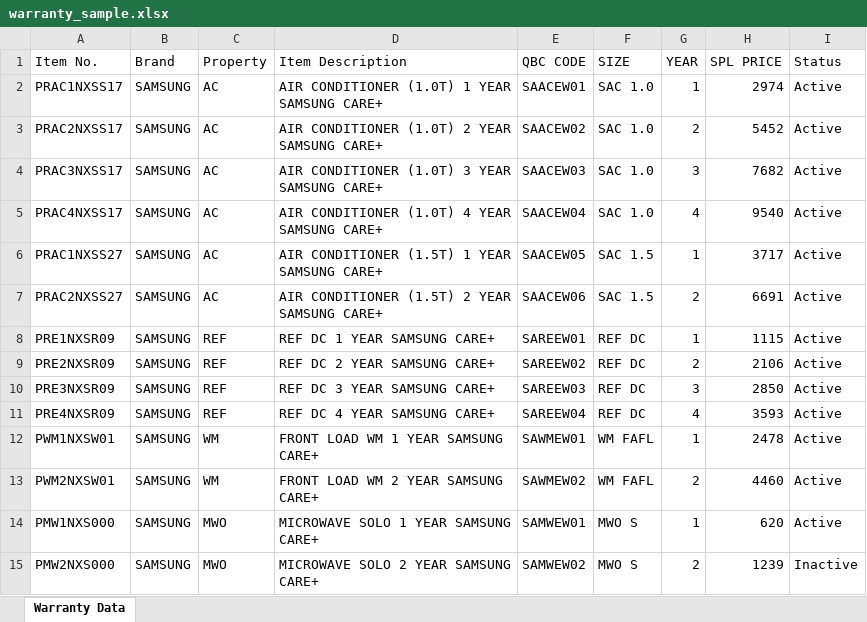
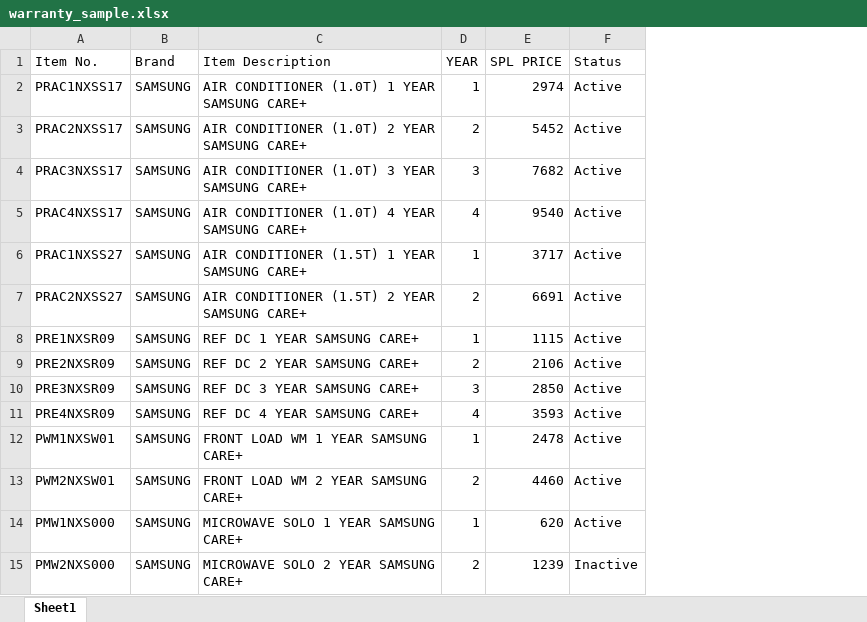
Before and after one commit to gmaylvk001/bea_site, an Excel workbook: public/uploads/files/warranty_sample.xlsx, sheet Sheet1, drawn as a sheet; values as stored, in another font and other column widths than the file's, no cell formats; the diff names each change by its address in the sheet, - before the commit and + after, or states it on an @@ line.

```diff
--- a/public/uploads/files/warranty_sample.xlsx (sheet Sheet1)
+++ b/public/uploads/files/warranty_sample.xlsx (sheet Sheet1)
-sheet tab: Warranty Data
+sheet tab: Sheet1
-column C (Property), rows 2-15: AC | AC | AC | AC | AC | AC | REF | REF | REF | REF | WM | WM | MWO | MWO
-column E (QBC CODE), rows 2-15: SAACEW01 | SAACEW02 | SAACEW03 | SAACEW04 | SAACEW05 | SAACEW06 | SAREEW01 | SAREEW02 | SAREEW03 | SAREEW04 | SAWMEW01 | SAWMEW02 | SAMWEW01 | SAMWEW02
-column F (SIZE), rows 2-15: SAC 1.0 | SAC 1.0 | SAC 1.0 | SAC 1.0 | SAC 1.5 | SAC 1.5 | REF DC | REF DC | REF DC | REF DC | WM FAFL | WM FAFL | MWO S | MWO S
```
Also changed, not shown: cell formats, 13 other files.
